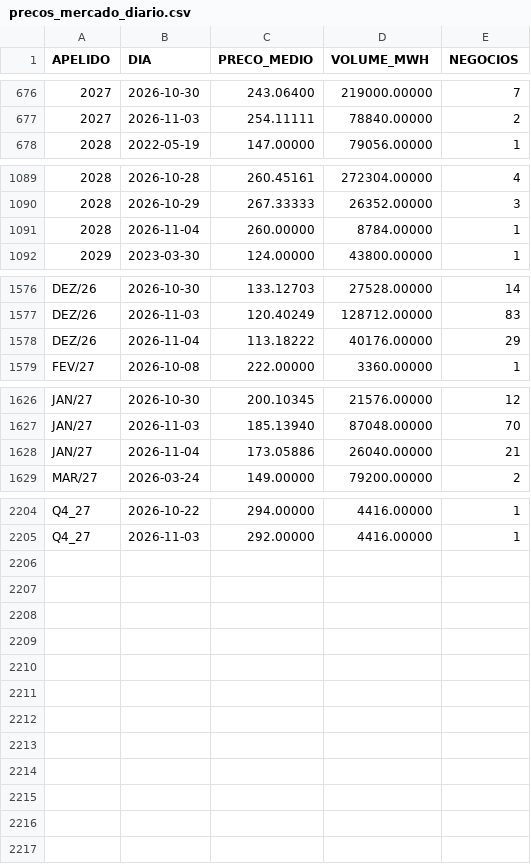
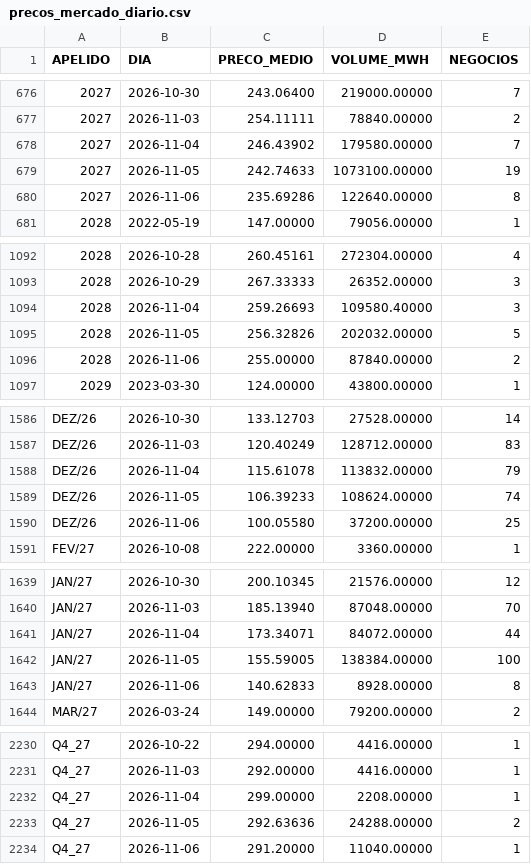
Before and after one commit to bernavice/ear-sin-automatico, a CSV file: dados/precos_mercado_diario.csv, drawn as a sheet; only a part is shown, gaps mark what is left out; the diff covers the shown part only.

```diff
--- a/dados/precos_mercado_diario.csv
+++ b/dados/precos_mercado_diario.csv
@@ -677,2 +677,5 @@
 2027,2026-11-03,254.11111,78840.00000,2
+2027,2026-11-04,246.43902,179580.00000,7
+2027,2026-11-05,242.74633,1073100.00000,19
+2027,2026-11-06,235.69286,122640.00000,8
 2028,2022-05-19,147.00000,79056.00000,1
@@ -1090,3 +1093,5 @@
 2028,2026-10-29,267.33333,26352.00000,3
-2028,2026-11-04,260.00000,8784.00000,1
+2028,2026-11-04,259.26693,109580.40000,3
+2028,2026-11-05,256.32826,202032.00000,5
+2028,2026-11-06,255.00000,87840.00000,2
 2029,2023-03-30,124.00000,43800.00000,1
@@ -1577,3 +1587,5 @@ DEZ/26,2026-10-30,133.12703,27528.00000,14
 DEZ/26,2026-11-03,120.40249,128712.00000,83
-DEZ/26,2026-11-04,113.18222,40176.00000,29
+DEZ/26,2026-11-04,115.61078,113832.00000,79
+DEZ/26,2026-11-05,106.39233,108624.00000,74
+DEZ/26,2026-11-06,100.05580,37200.00000,25
 FEV/27,2026-10-08,222.00000,3360.00000,1
@@ -1627,3 +1640,5 @@ JAN/27,2026-10-30,200.10345,21576.00000,12
 JAN/27,2026-11-03,185.13940,87048.00000,70
-JAN/27,2026-11-04,173.05886,26040.00000,21
+JAN/27,2026-11-04,173.34071,84072.00000,44
+JAN/27,2026-11-05,155.59005,138384.00000,100
+JAN/27,2026-11-06,140.62833,8928.00000,8
 MAR/27,2026-03-24,149.00000,79200.00000,2
@@ -2205 +2231,4 @@ Q4_27,2026-10-22,294.00000,4416.00000,1
 Q4_27,2026-11-03,292.00000,4416.00000,1
+Q4_27,2026-11-04,299.00000,2208.00000,1
+Q4_27,2026-11-05,292.63636,24288.00000,2
+Q4_27,2026-11-06,291.20000,11040.00000,1
```
Also changed, not shown: 17 added rows and 18 edited cells elsewhere in this file, dados/ear_diaria.csv, dados/ear_mensal.csv, 13 other files.
